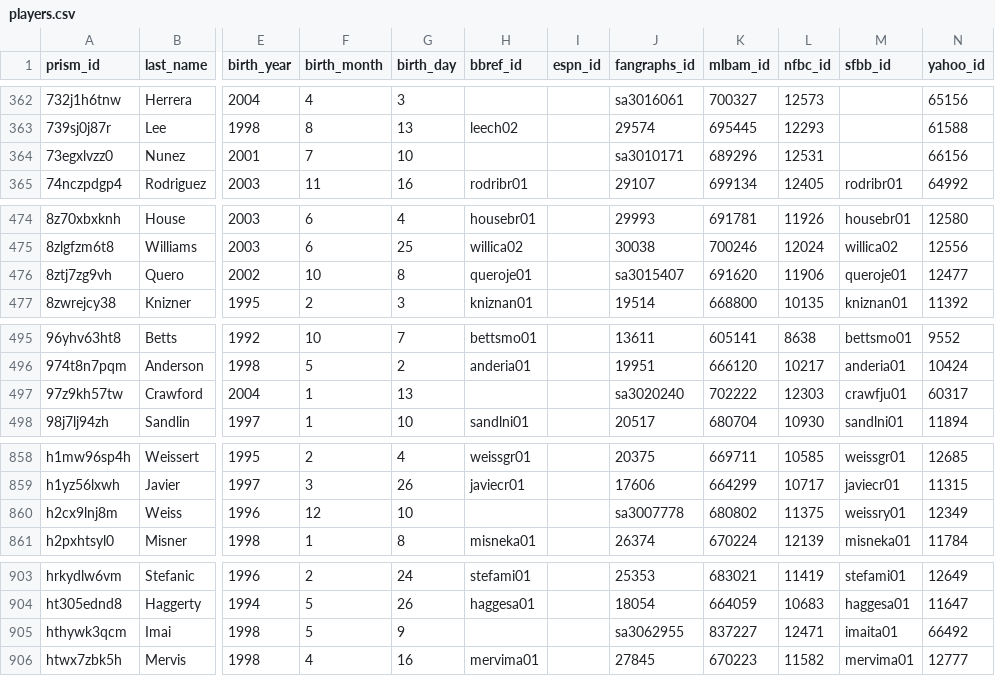
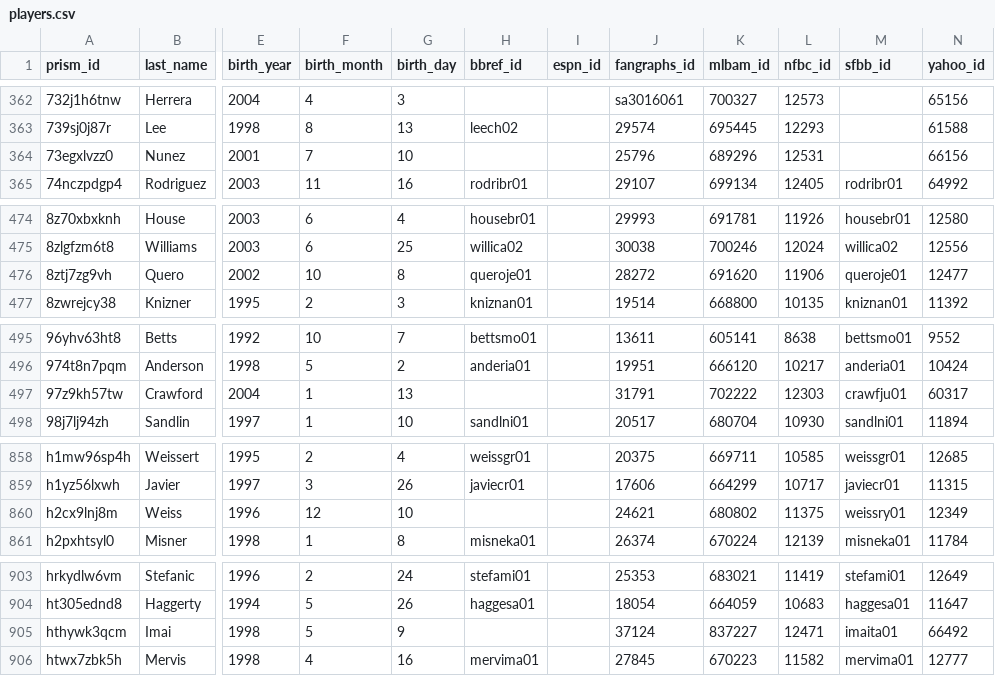
Before and after one commit to StatsVine/prism-crosswalk-data, a CSV file: data/mlb/players.csv, drawn as a sheet; only a part is shown, gaps mark what is left out; the diff covers the shown part only; the diff names each change by its address in the sheet, - before the commit and + after, or states it on an @@ line.

```diff
--- a/data/mlb/players.csv
+++ b/data/mlb/players.csv
-J364 (fangraphs_id): sa3010171
+J364 (fangraphs_id): 25796
-J476 (fangraphs_id): sa3015407
+J476 (fangraphs_id): 28272
-J497 (fangraphs_id): sa3020240
+J497 (fangraphs_id): 31791
-J860 (fangraphs_id): sa3007778
+J860 (fangraphs_id): 24621
-J905 (fangraphs_id): sa3062955
+J905 (fangraphs_id): 37124
```
Also changed, not shown: 17 edited cells elsewhere in this file.
